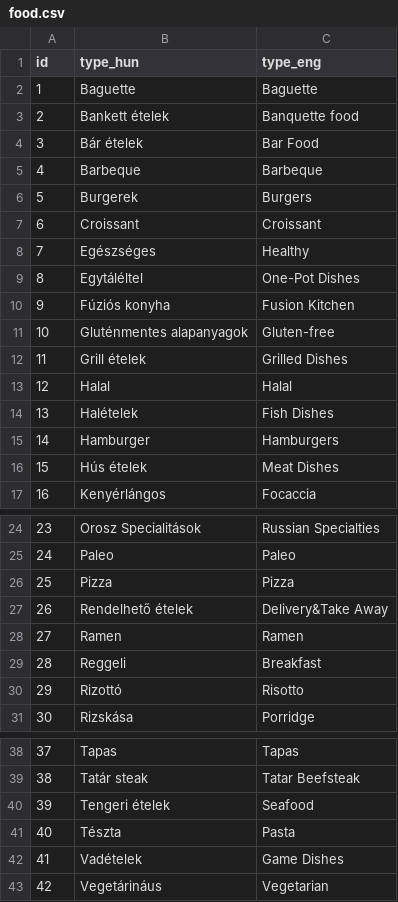
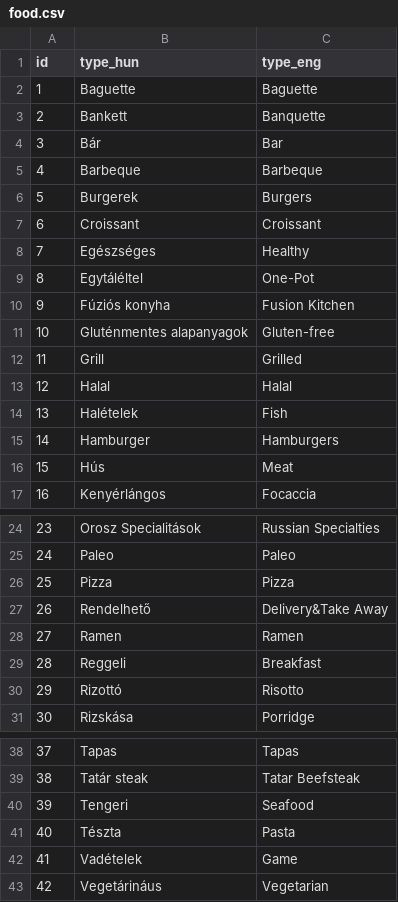
Before and after one commit to nethzyr/reserved, a CSV file: src/main/resources/config/liquibase/demo_fixtures/food.csv, drawn as a sheet; only a part is shown, gaps mark what is left out.

Commit message:
Modifying demo fixtures

```diff
--- a/src/main/resources/config/liquibase/demo_fixtures/food.csv
+++ b/src/main/resources/config/liquibase/demo_fixtures/food.csv
@@ -2,4 +2,4 @@ id;type_hun;type_eng
 1;Baguette;Baguette
-2;Bankett ételek;Banquette food
-3;Bár ételek; Bar Food
+2;Bankett;Banquette
+3;Bár;Bar
 4;Barbeque;Barbeque
@@ -8,10 +8,10 @@ id;type_hun;type_eng
 7;Egészséges;Healthy
-8;Egytáléltel;One-Pot Dishes
+8;Egytáléltel;One-Pot
 9;Fúziós konyha;Fusion Kitchen
 10;Gluténmentes alapanyagok;Gluten-free
-11;Grill ételek;Grilled Dishes
+11;Grill;Grilled
 12;Halal;Halal
-13;Halételek;Fish Dishes
+13;Halételek;Fish
 14;Hamburger;Hamburgers
-15;Hús ételek;Meat Dishes
+15;Hús;Meat
 16;Kenyérlángos;Focaccia
@@ -26,3 +26,3 @@ id;type_hun;type_eng
 25;Pizza;Pizza
-26;Rendelhető ételek;Delivery&Take Away
+26;Rendelhető;Delivery&Take Away
 27;Ramen;Ramen
@@ -39,5 +39,5 @@ id;type_hun;type_eng
 38;Tatár steak;Tatar Beefsteak
-39;Tengeri ételek;Seafood
+39;Tengeri;Seafood
 40;Tészta;Pasta
-41;Vadételek;Game Dishes
+41;Vadételek;Game
 42;Vegetárináus;Vegetarian
```
Also changed, not shown: src/main/resources/config/liquibase/demo_fixtures/restaurant.csv, src/main/resources/config/liquibase/demo_fixtures/restaurant_food.csv, 2 other files.
